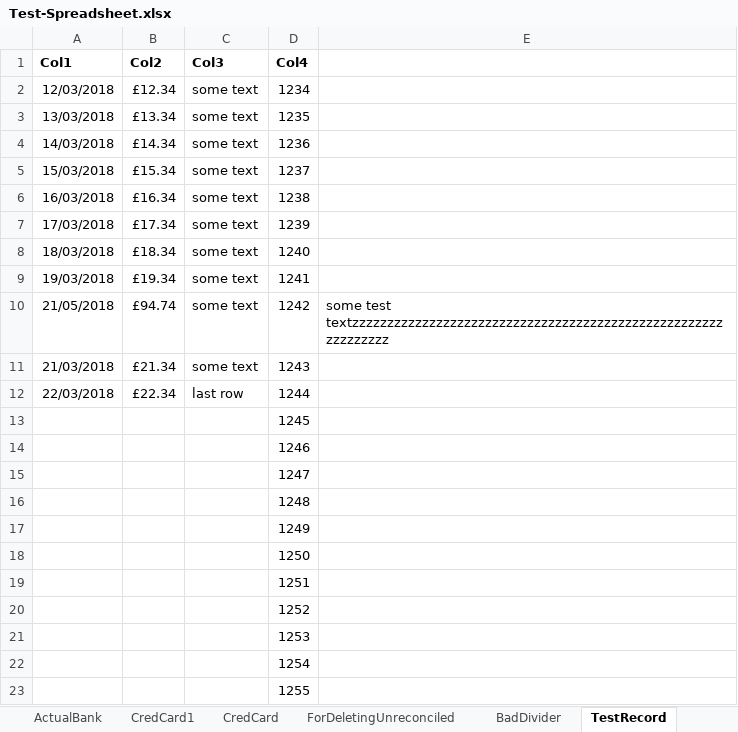
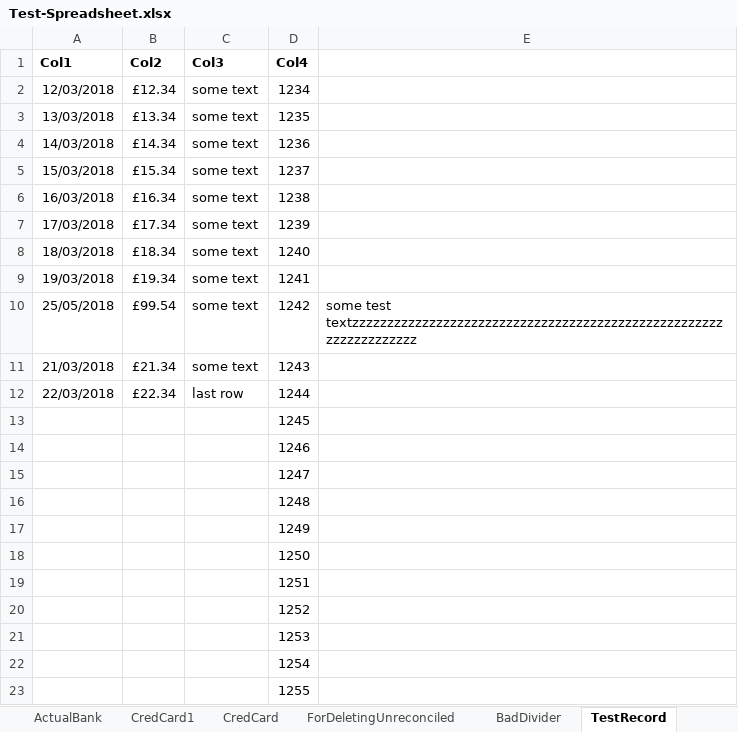
Before and after one commit to claresudbery/Reconciliate, an Excel workbook: spreadsheet-samples/Test-Spreadsheet.xlsx, sheet TestRecord, drawn as a sheet; values as stored, in another font and other column widths than the file's, no borders; the diff names each change by its address in the sheet, - before the commit and + after, or states it on an @@ line.

```diff
--- a/spreadsheet-samples/Test-Spreadsheet.xlsx (sheet TestRecord)
+++ b/spreadsheet-samples/Test-Spreadsheet.xlsx (sheet TestRecord)
-A10 (Col1): 21/05/2018
+A10 (Col1): 25/05/2018
-B10 (Col2): £94.74
+B10 (Col2): £99.54
-E10: some test textzzzzzzzzzzzzzzzzzzzzzzzzzzzzzzzzzzzzzzzzzzzzzzzzzzzzzzzzzzzzzz
+E10: some test textzzzzzzzzzzzzzzzzzzzzzzzzzzzzzzzzzzzzzzzzzzzzzzzzzzzzzzzzzzzzzzzzzz
```
Also changed, not shown: 1 other file.
